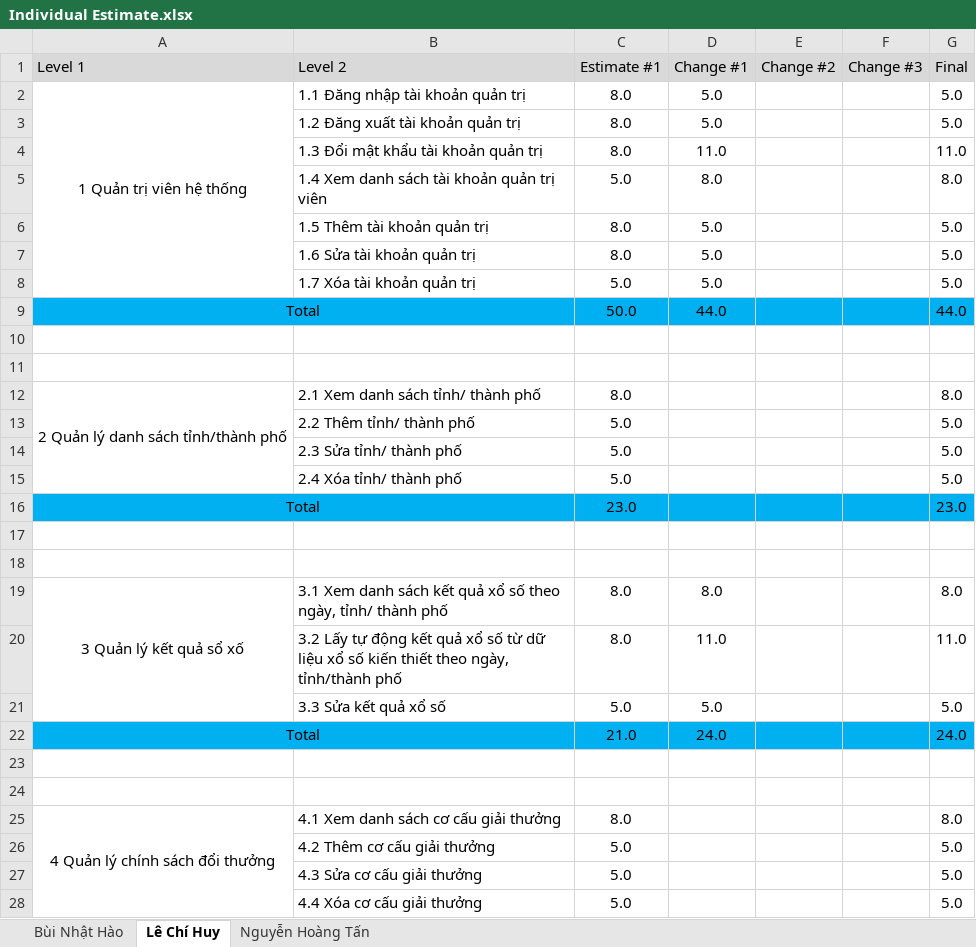
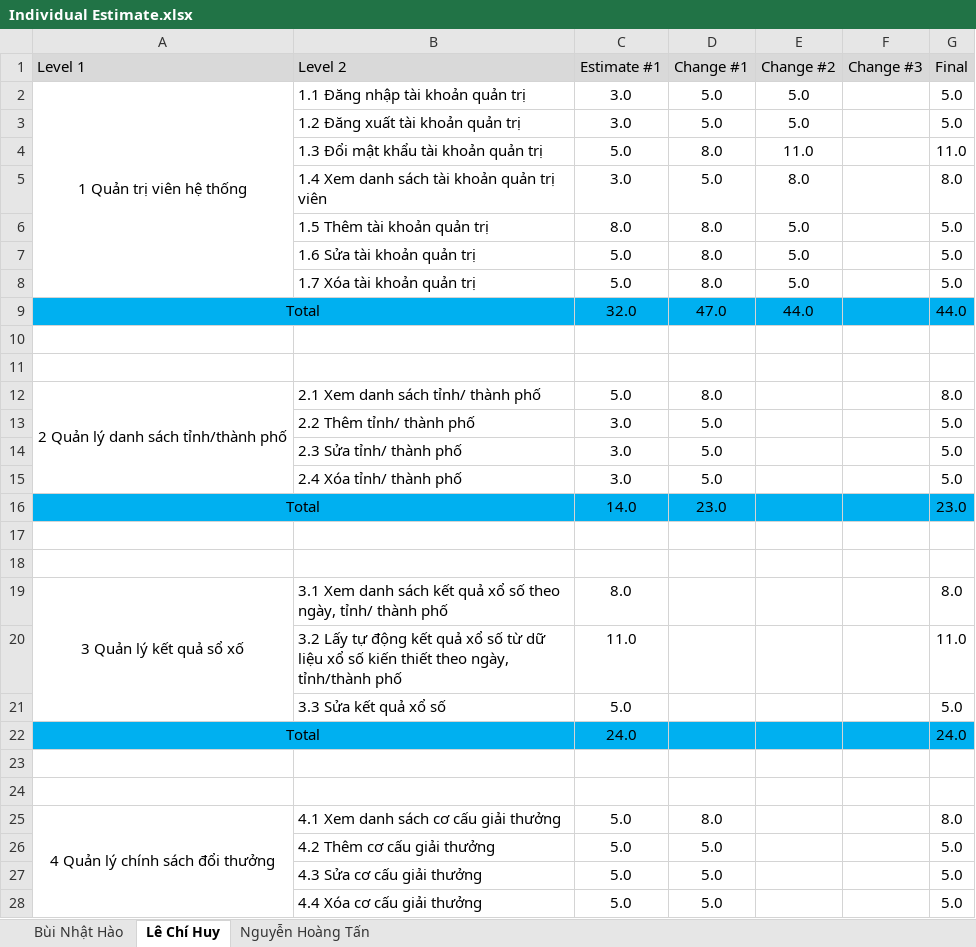
Before and after one commit to lechihuy/quan-ly-cnpm, an Excel workbook: Individual Estimate.xlsx, sheet Lê Chí Huy, drawn as a sheet; only a part is shown; values as stored, in another font and other column widths than the file's, no borders; removed rows and columns are numbered as before the commit, all else as after; the diff covers the shown part only; the diff names each change by its address in the sheet, - before the commit and + after, or states it on an @@ line.

Commit message:
Add files via upload

```diff
--- a/Individual Estimate.xlsx (sheet Lê Chí Huy)
+++ b/Individual Estimate.xlsx (sheet Lê Chí Huy)
-C2:C3 (Estimate #1): 8.0
+C2:C3 (Estimate #1): 3.0
-E2:E3 (Change #2): (empty)
+E2:E3 (Change #2): 5.0
-row 4:  | 1.3 Đổi mật khẩu tài khoản quản trị | 8.0 | 11.0 |  |  | 11.0
-row 5:  | 1.4 Xem danh sách tài khoản quản trị viên | 5.0 | 8.0 |  |  | 8.0
+row 4:  | 1.3 Đổi mật khẩu tài khoản quản trị | 5.0 | 8.0 | 11.0 |  | 11.0
+row 5:  | 1.4 Xem danh sách tài khoản quản trị viên | 3.0 | 5.0 | 8.0 |  | 8.0
-D6 (Change #1): 5.0
+D6 (Change #1): 8.0
-E6 (Change #2): (empty)
+E6 (Change #2): 5.0
-row 7:  | 1.6 Sửa tài khoản quản trị | 8.0 | 5.0 |  |  | 5.0
+row 7:  | 1.6 Sửa tài khoản quản trị | 5.0 | 8.0 | 5.0 |  | 5.0
-D8 (Change #1): 5.0
+D8 (Change #1): 8.0
-E8 (Change #2): (empty)
+E8 (Change #2): 5.0
-C9 (Estimate #1): 50.0
+C9 (Estimate #1): 32.0
-D9 (Change #1): 44.0
+D9 (Change #1): 47.0
-E9 (Change #2): (empty)
+E9 (Change #2): 44.0
-C12 (Estimate #1): 8.0
+C12 (Estimate #1): 5.0
-D12 (Change #1): (empty)
+D12 (Change #1): 8.0
-C13:C15 (Estimate #1): 5.0
+C13:C15 (Estimate #1): 3.0
-D13:D15 (Change #1): (empty)
+D13:D15 (Change #1): 5.0
-C16 (Estimate #1): 23.0
+C16 (Estimate #1): 14.0
-D16 (Change #1): (empty)
+D16 (Change #1): 23.0
-D19 (Change #1): 8.0
+D19 (Change #1): (empty)
-C20 (Estimate #1): 8.0
+C20 (Estimate #1): 11.0
-D20 (Change #1): 11.0
+D20 (Change #1): (empty)
-D21 (Change #1): 5.0
+D21 (Change #1): (empty)
-C22 (Estimate #1): 21.0
+C22 (Estimate #1): 24.0
-D22 (Change #1): 24.0
+D22 (Change #1): (empty)
-C25 (Estimate #1): 8.0
+C25 (Estimate #1): 5.0
-D25 (Change #1): (empty)
+D25 (Change #1): 8.0
-D26:D28 (Change #1): (empty)
+D26:D28 (Change #1): 5.0
```
Also changed, not shown: 10 edited cells elsewhere in this sheet, sheet Nguyễn Hoàng Tấn.
